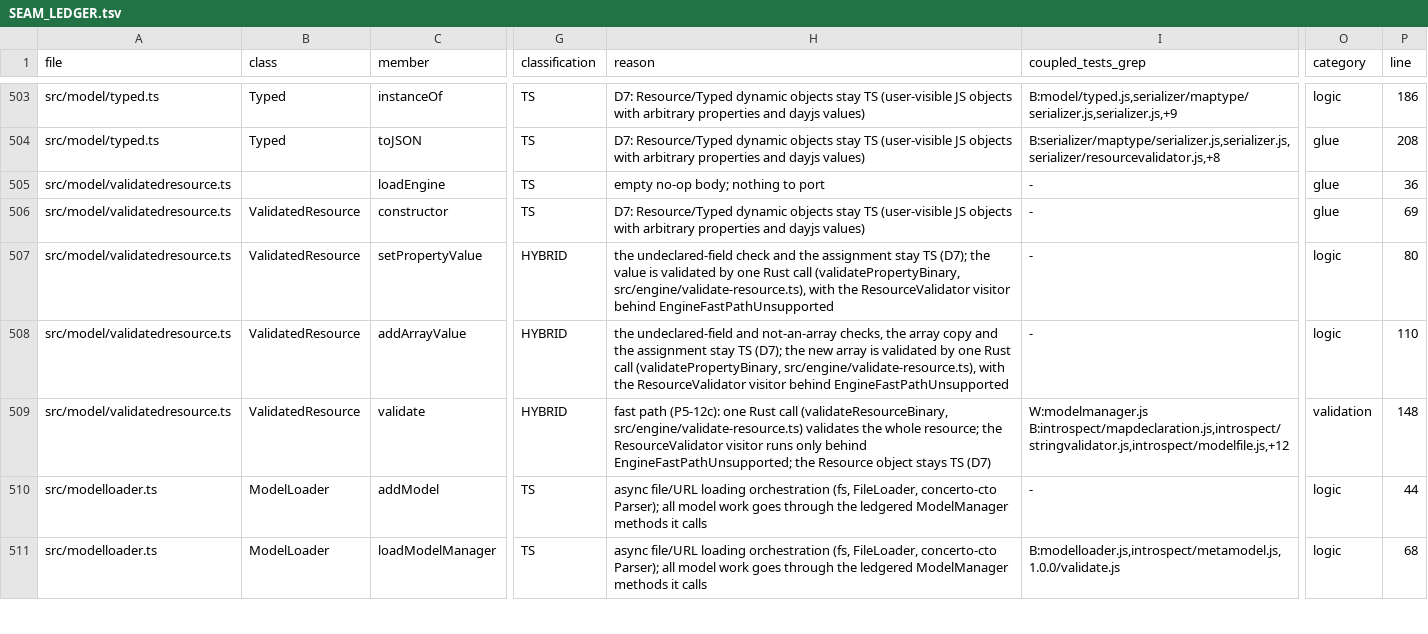
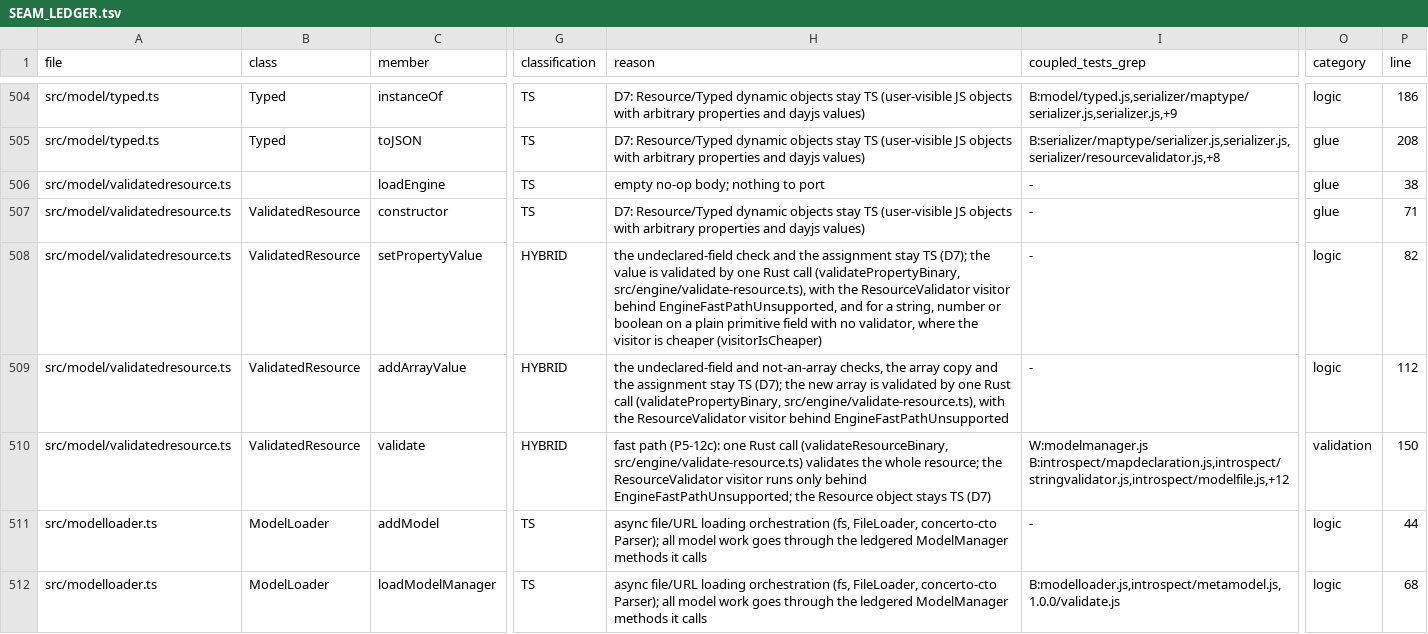
Before and after one commit to accordproject/concerto, a TSV file: migration/ledger/SEAM_LEDGER.tsv, drawn as a sheet; only a part is shown, gaps mark what is left out; addresses are those after the commit; the diff covers the shown part only; the diff names each change by its address in the sheet, - before the commit and + after, or states it on an @@ line.

```diff
--- a/migration/ledger/SEAM_LEDGER.tsv
+++ b/migration/ledger/SEAM_LEDGER.tsv
-P506 (line): 36
+P506 (line): 38
-P507 (line): 69
+P507 (line): 71
-H508 (reason): …visitor behind EngineFastPathUnsupported
+H508 (reason): …visitor behind EngineFastPathUnsupported, and for a string, number or boolean on a plain primitive field with no validator, where the visitor is cheaper (visitorIsCheaper)
-P508 (line): 80
+P508 (line): 82
-P509 (line): 110
+P509 (line): 112
-P510 (line): 148
+P510 (line): 150
```
Also changed, not shown: 1 added row and 22 edited cells elsewhere in this file, 6 other files.
